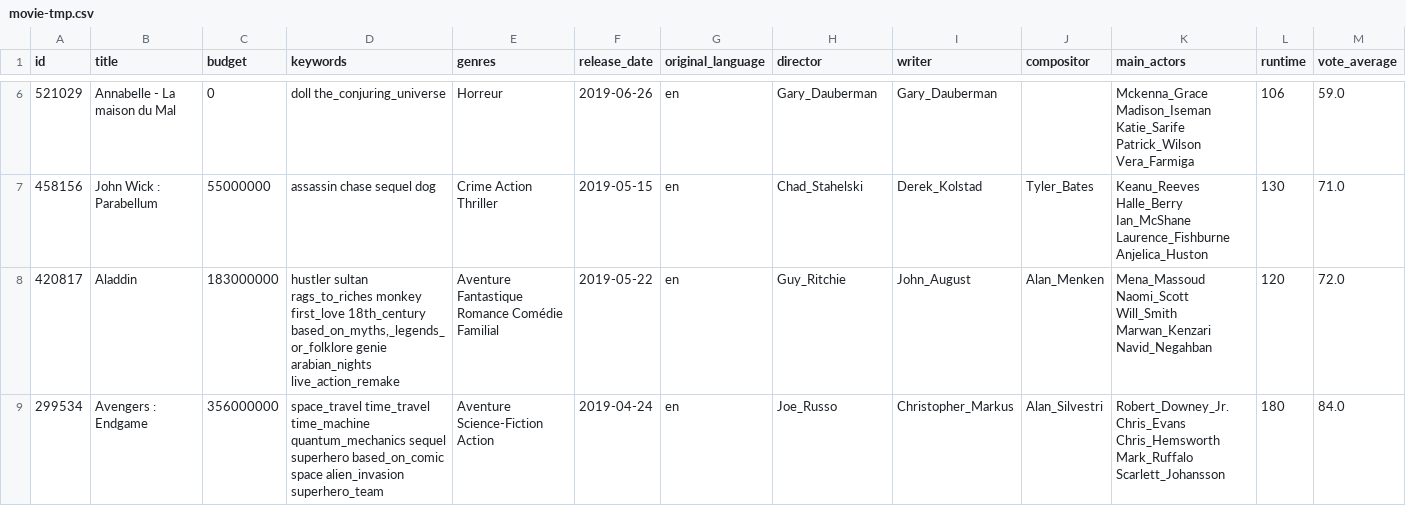
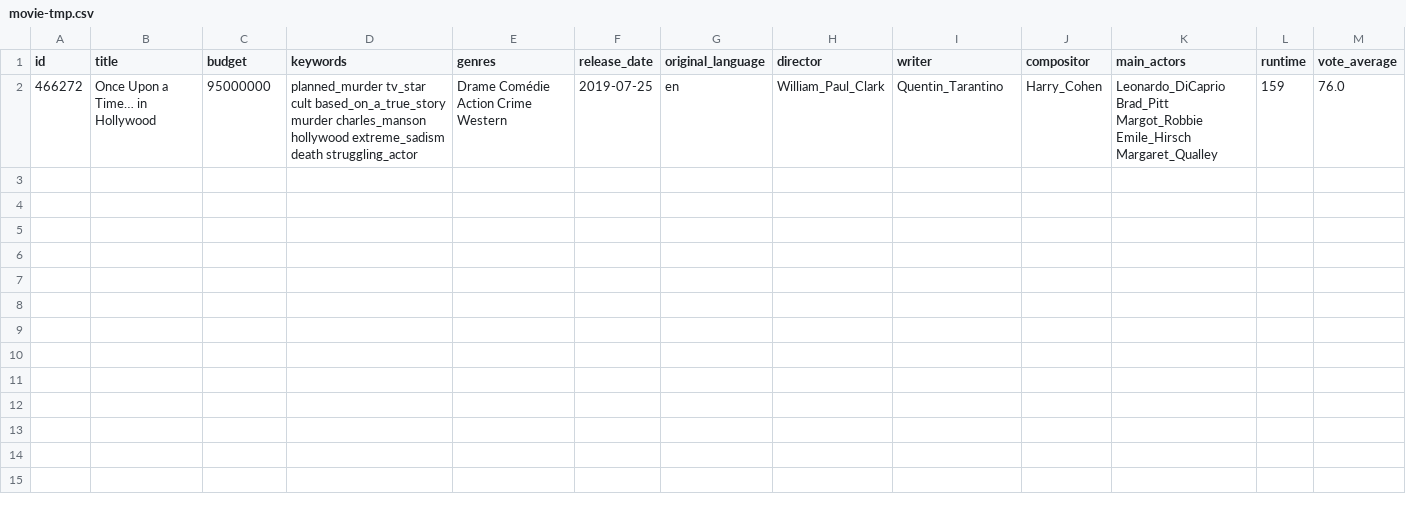
Before and after one commit to ludel/Suggestore, a CSV file: suggestore/clustering/data/movie-tmp.csv, drawn as a sheet; only a part is shown, gaps mark what is left out; removed rows and columns are numbered as before the commit, all else as after; rows hold the shown columns only; the diff covers the shown part only; the diff names each change by its address in the sheet, - before the commit and + after, or states it on an @@ line.

Commit message:
Update movies

```diff
--- a/suggestore/clustering/data/movie-tmp.csv
+++ b/suggestore/clustering/data/movie-tmp.csv
-row 6: 521029 | Annabelle - La maison du Mal | 0 | doll the_conjuring_universe | Horreur | 2019-06-26 | en | Gary_Dauberman | Gary_Dauberman |  | Mckenna_Grace Madison_Iseman Katie_Sarife Patrick_Wilson Vera_Farmiga | 106 | 59.0
-row 7: 458156 | John Wick : Parabellum | 55000000 | assassin chase sequel dog | Crime Action Thriller | 2019-05-15 | en | Chad_Stahelski | Derek_Kolstad | Tyler_Bates | Keanu_Reeves Halle_Berry Ian_McShane Laurence_Fishburne Anjelica_Huston | 130 | 71.0
-row 8: 420817 | Aladdin | 183000000 | hustler sultan rags_to_riches monkey first_love 18th_century based_on_myths,_legends_or_folklore genie arabian_nights live_action_remake | Aventure Fantastique Romance Comédie Familial | 2019-05-22 | en | Guy_Ritchie | John_August | Alan_Menken | Mena_Massoud Naomi_Scott Will_Smith Marwan_Kenzari Navid_Negahban | 120 | 72.0
-row 9: 299534 | Avengers : Endgame | 356000000 | space_travel time_travel time_machine quantum_mechanics sequel superhero based_on_comic space alien_invasion superhero_team | Aventure Science-Fiction Action | 2019-04-24 | en | Joe_Russo | Christopher_Markus | Alan_Silvestri | Robert_Downey_Jr. Chris_Evans Chris_Hemsworth Mark_Ruffalo Scarlett_Johansson | 180 | 84.0
+row 2: 466272 | Once Upon a Time… in Hollywood | 95000000 | planned_murder tv_star cult based_on_a_true_story murder charles_manson hollywood extreme_sadism death struggling_actor | Drame Comédie Action Crime Western | 2019-07-25 | en | William_Paul_Clark | Quentin_Tarantino | Harry_Cohen | Leonardo_DiCaprio Brad_Pitt Margot_Robbie Emile_Hirsch Margaret_Qualley | 159 | 76.0
```
Also changed, not shown: 4 removed rows elsewhere in this file, suggestore/clustering/data/movie_clustered.csv, 1 other file.
